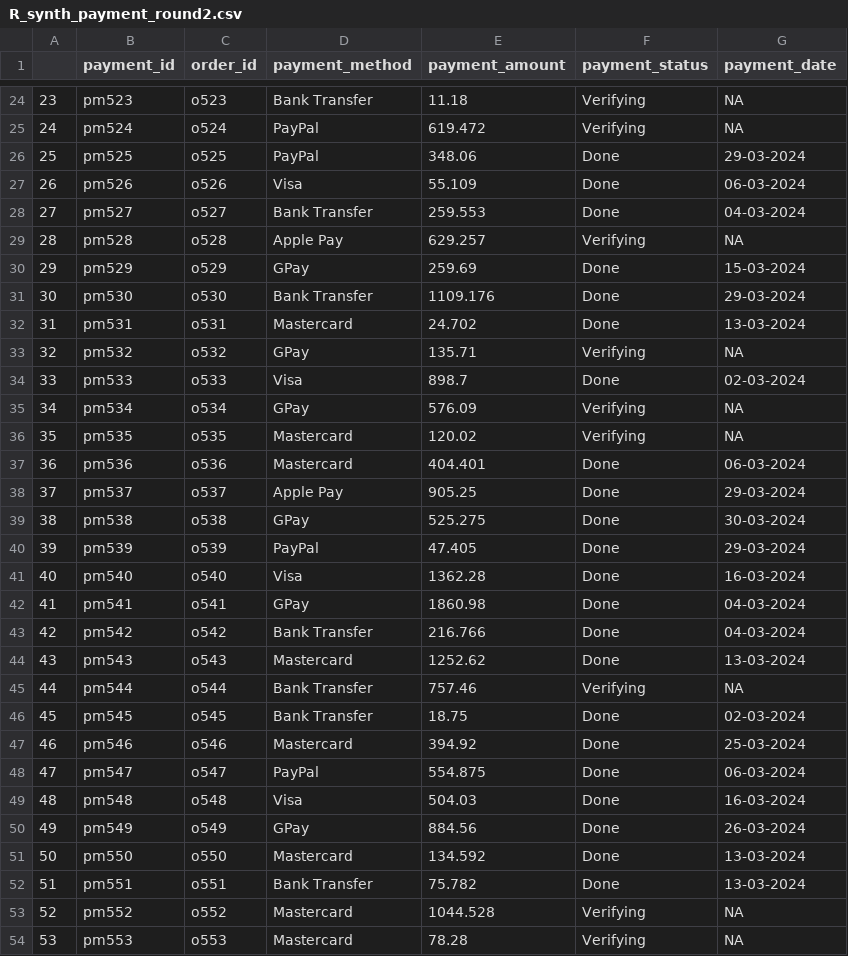
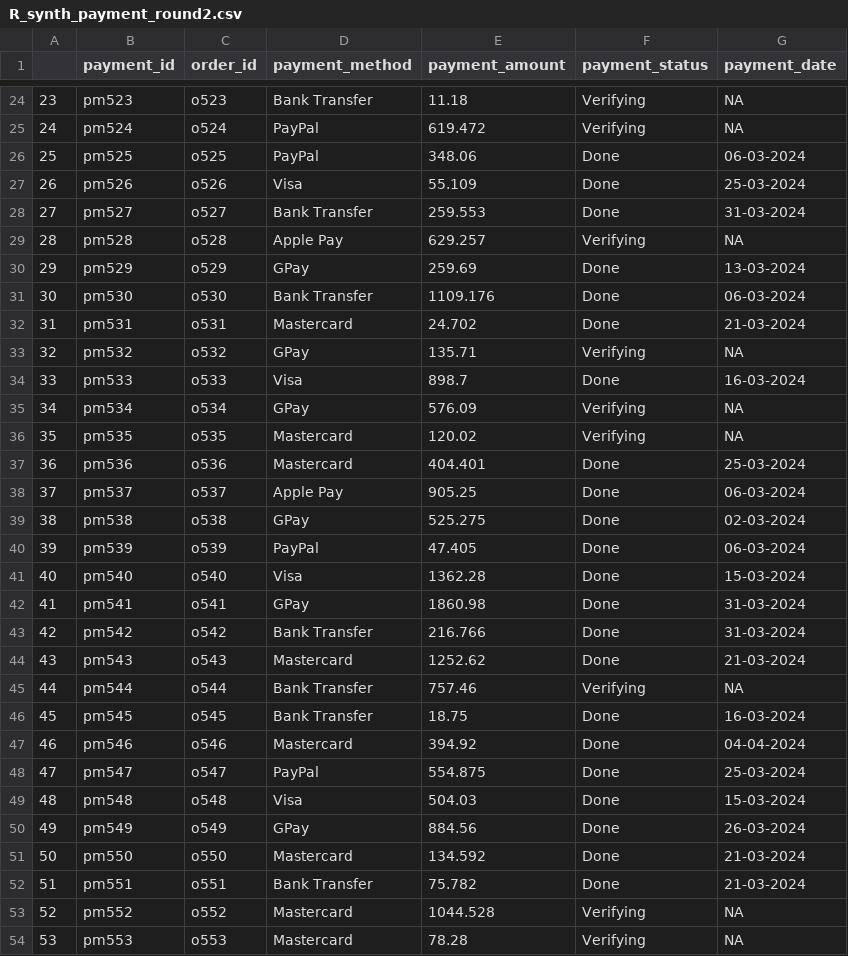
Before and after one commit to Corey1203/ib9hp0_240310, a CSV file: data_uploads/R_synth_payment_round2.csv, drawn as a sheet; only a part is shown, gaps mark what is left out; the diff covers the shown part only.

```diff
--- a/data_uploads/R_synth_payment_round2.csv
+++ b/data_uploads/R_synth_payment_round2.csv
@@ -25,29 +25,29 @@
 "24","pm524","o524","PayPal",619.472,"Verifying",NA
-"25","pm525","o525","PayPal",348.06,"Done","29-03-2024"
-"26","pm526","o526","Visa",55.109,"Done","06-03-2024"
-"27","pm527","o527","Bank Transfer",259.553,"Done","04-03-2024"
+"25","pm525","o525","PayPal",348.06,"Done","06-03-2024"
+"26","pm526","o526","Visa",55.109,"Done","25-03-2024"
+"27","pm527","o527","Bank Transfer",259.553,"Done","31-03-2024"
 "28","pm528","o528","Apple Pay",629.257,"Verifying",NA
-"29","pm529","o529","GPay",259.69,"Done","15-03-2024"
-"30","pm530","o530","Bank Transfer",1109.176,"Done","29-03-2024"
-"31","pm531","o531","Mastercard",24.702,"Done","13-03-2024"
+"29","pm529","o529","GPay",259.69,"Done","13-03-2024"
+"30","pm530","o530","Bank Transfer",1109.176,"Done","06-03-2024"
+"31","pm531","o531","Mastercard",24.702,"Done","21-03-2024"
 "32","pm532","o532","GPay",135.71,"Verifying",NA
-"33","pm533","o533","Visa",898.7,"Done","02-03-2024"
+"33","pm533","o533","Visa",898.7,"Done","16-03-2024"
 "34","pm534","o534","GPay",576.09,"Verifying",NA
 "35","pm535","o535","Mastercard",120.02,"Verifying",NA
-"36","pm536","o536","Mastercard",404.401,"Done","06-03-2024"
-"37","pm537","o537","Apple Pay",905.25,"Done","29-03-2024"
-"38","pm538","o538","GPay",525.275,"Done","30-03-2024"
-"39","pm539","o539","PayPal",47.405,"Done","29-03-2024"
-"40","pm540","o540","Visa",1362.28,"Done","16-03-2024"
-"41","pm541","o541","GPay",1860.98,"Done","04-03-2024"
-"42","pm542","o542","Bank Transfer",216.766,"Done","04-03-2024"
-"43","pm543","o543","Mastercard",1252.62,"Done","13-03-2024"
+"36","pm536","o536","Mastercard",404.401,"Done","25-03-2024"
+"37","pm537","o537","Apple Pay",905.25,"Done","06-03-2024"
+"38","pm538","o538","GPay",525.275,"Done","02-03-2024"
+"39","pm539","o539","PayPal",47.405,"Done","06-03-2024"
+"40","pm540","o540","Visa",1362.28,"Done","15-03-2024"
+"41","pm541","o541","GPay",1860.98,"Done","31-03-2024"
+"42","pm542","o542","Bank Transfer",216.766,"Done","31-03-2024"
+"43","pm543","o543","Mastercard",1252.62,"Done","21-03-2024"
 "44","pm544","o544","Bank Transfer",757.46,"Verifying",NA
-"45","pm545","o545","Bank Transfer",18.75,"Done","02-03-2024"
-"46","pm546","o546","Mastercard",394.92,"Done","25-03-2024"
-"47","pm547","o547","PayPal",554.875,"Done","06-03-2024"
-"48","pm548","o548","Visa",504.03,"Done","16-03-2024"
+"45","pm545","o545","Bank Transfer",18.75,"Done","16-03-2024"
+"46","pm546","o546","Mastercard",394.92,"Done","04-04-2024"
+"47","pm547","o547","PayPal",554.875,"Done","25-03-2024"
+"48","pm548","o548","Visa",504.03,"Done","15-03-2024"
 "49","pm549","o549","GPay",884.56,"Done","26-03-2024"
-"50","pm550","o550","Mastercard",134.592,"Done","13-03-2024"
-"51","pm551","o551","Bank Transfer",75.782,"Done","13-03-2024"
+"50","pm550","o550","Mastercard",134.592,"Done","21-03-2024"
+"51","pm551","o551","Bank Transfer",75.782,"Done","21-03-2024"
 "52","pm552","o552","Mastercard",1044.528,"Verifying",NA
```
Also changed, not shown: 32 edited cells elsewhere in this file, data_uploads/R_synth_customers_round1.csv, data_uploads/R_synth_customers_round2.csv, 5 other files.
